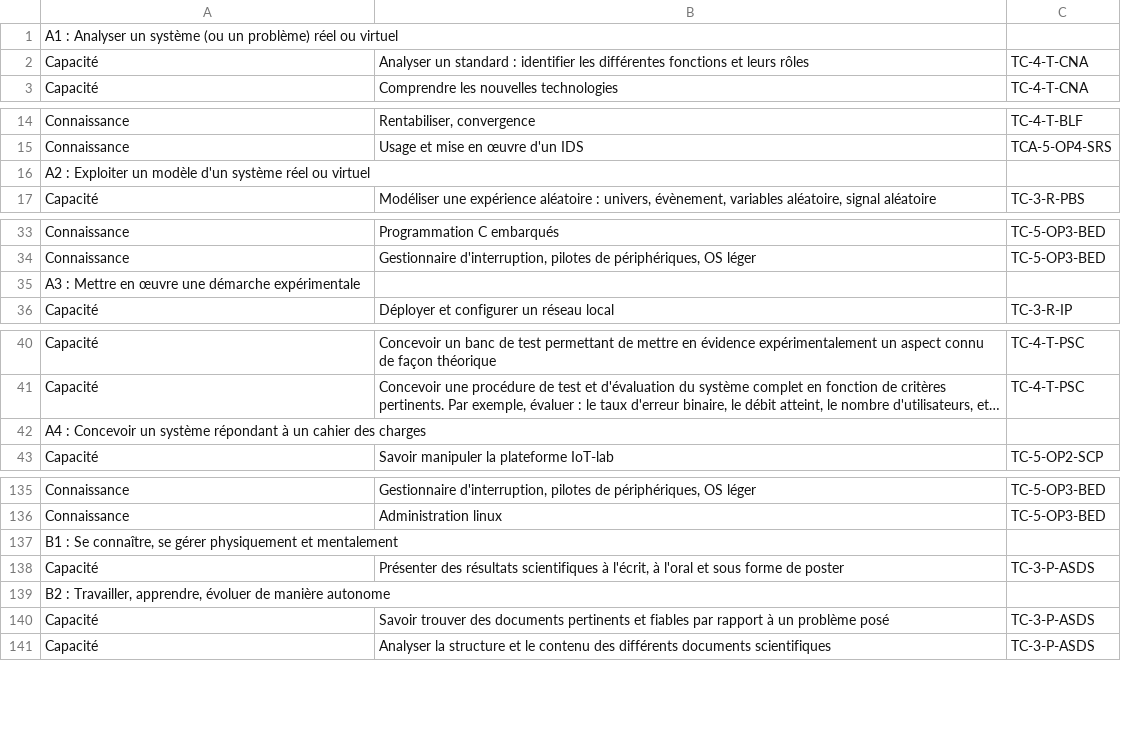
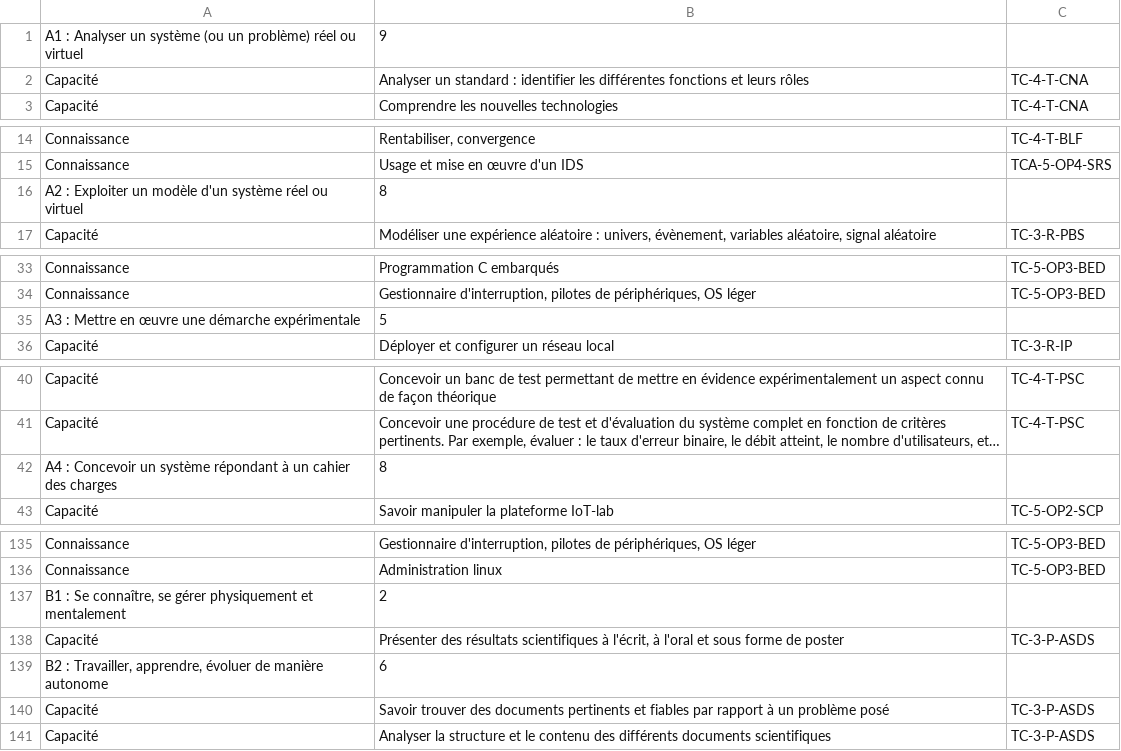
Before and after one commit to sfrenot/competence, a CSV file: formation/inversion/catalogue-TC-invert.csv (was formation/inversion/catalogue-TC.csv), drawn as a sheet; only a part is shown, gaps mark what is left out; long unchanged cells end in …; the diff covers the shown part only; the diff names each change by its address in the sheet, - before the commit and + after, or states it on an @@ line.

```diff
--- a/formation/inversion/catalogue-TC.csv
+++ b/formation/inversion/catalogue-TC-invert.csv
-B1: (empty)
+B1: 9
-B16: (empty)
+B16: 8
-B35: (empty)
+B35: 5
-B42: (empty)
+B42: 8
-B137: (empty)
+B137: 2
-B139: (empty)
+B139: 6
```
Also changed, not shown: 13 edited cells elsewhere in this file, 2 other files.
